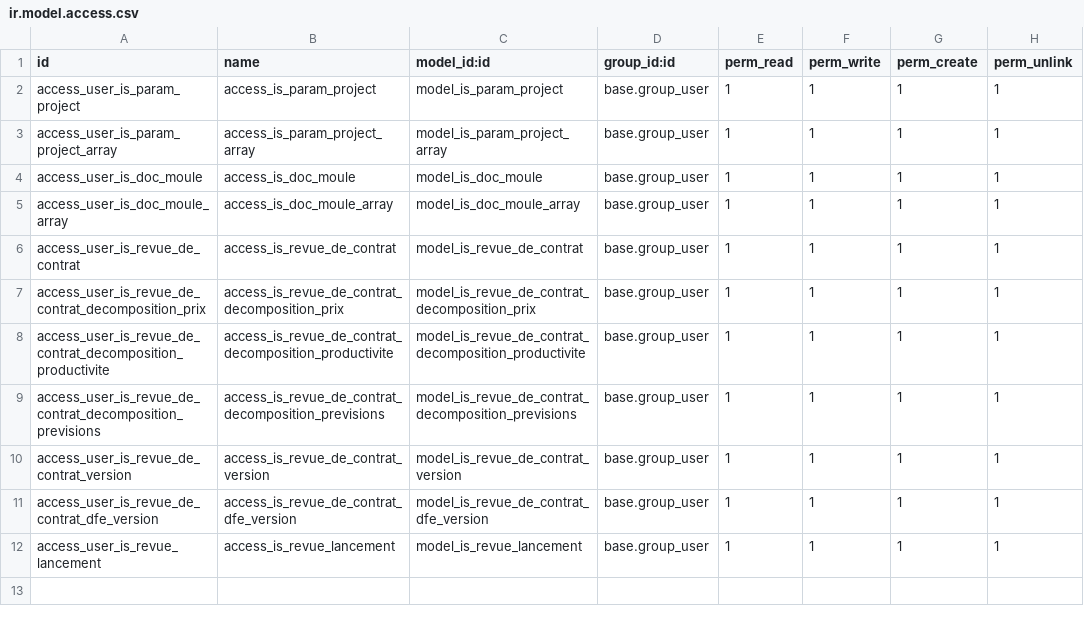
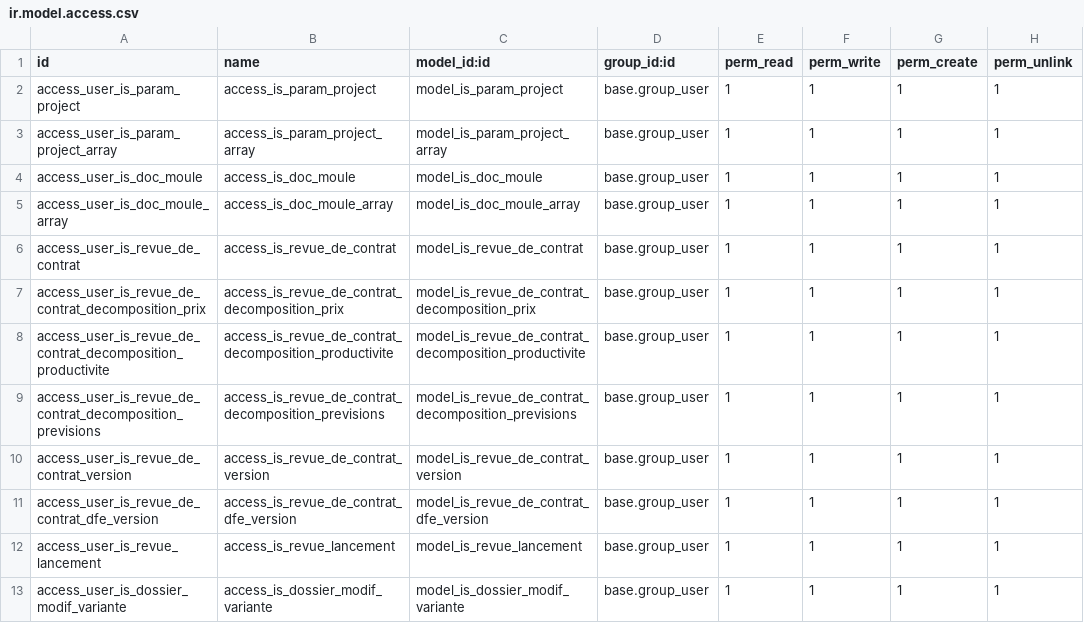
Before and after one commit to tonygalmiche/is_dynacase2odoo, a CSV file: security/ir.model.access.csv, drawn as a sheet; the diff names each change by its address in the sheet, - before the commit and + after, or states it on an @@ line.

Commit message:
Added is_dossier_modif_variante Model, view

```diff
--- a/security/ir.model.access.csv
+++ b/security/ir.model.access.csv
+row 13: access_user_is_dossier_modif_variante | access_is_dossier_modif_variante | model_is_dossier_modif_variante | base.group_user | 1 | 1 | 1 | 1
```
Also changed, not shown: 5 other files.
